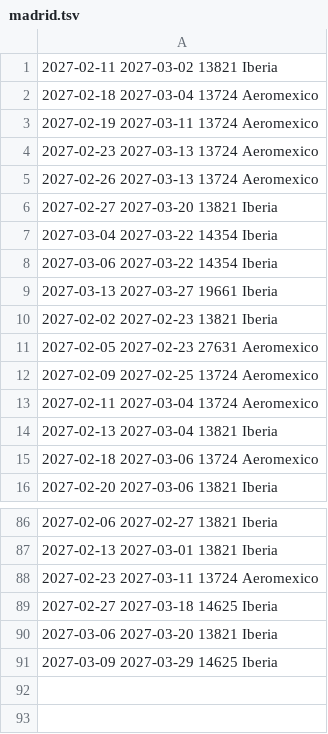
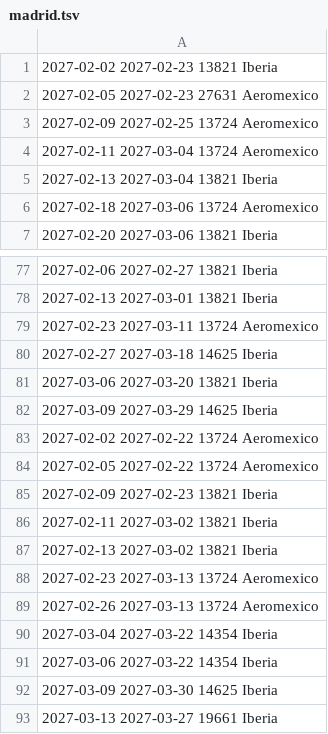
Before and after one commit to franciscojma97/vuelo-alerta, a TSV file: estado/madrid.tsv, drawn as a sheet; only a part is shown, gaps mark what is left out.

```diff
--- a/estado/madrid.tsv
+++ b/estado/madrid.tsv
@@ -1,10 +1 @@
-2027-02-11 2027-03-02 13821 Iberia
-2027-02-18 2027-03-04 13724 Aeromexico
-2027-02-19 2027-03-11 13724 Aeromexico
-2027-02-23 2027-03-13 13724 Aeromexico
-2027-02-26 2027-03-13 13724 Aeromexico
-2027-02-27 2027-03-20 13821 Iberia
-2027-03-04 2027-03-22 14354 Iberia
-2027-03-06 2027-03-22 14354 Iberia
-2027-03-13 2027-03-27 19661 Iberia
 2027-02-02 2027-02-23 13821 Iberia
@@ -91 +82,12 @@
 2027-03-09 2027-03-29 14625 Iberia
+2027-02-02 2027-02-22 13724 Aeromexico
+2027-02-05 2027-02-22 13724 Aeromexico
+2027-02-09 2027-02-23 13821 Iberia
+2027-02-11 2027-03-02 13821 Iberia
+2027-02-13 2027-03-02 13821 Iberia
+2027-02-23 2027-03-13 13724 Aeromexico
+2027-02-26 2027-03-13 13724 Aeromexico
+2027-03-04 2027-03-22 14354 Iberia
+2027-03-06 2027-03-22 14354 Iberia
+2027-03-09 2027-03-30 14625 Iberia
+2027-03-13 2027-03-27 19661 Iberia
```
Also changed, not shown: 2 other files.
